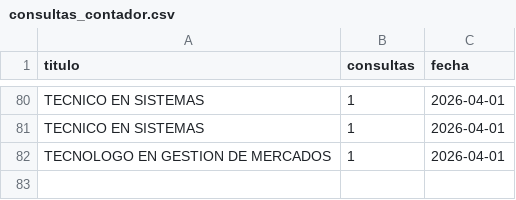
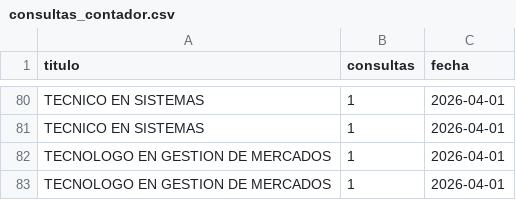
Before and after one commit to usanjosedocumentos-svg/validatitulos, a CSV file: consultas_contador.csv, drawn as a sheet; only a part is shown, gaps mark what is left out.

Commit message:
Consulta: TECNOLOGO EN GESTION DE MERCADOS

```diff
--- a/consultas_contador.csv
+++ b/consultas_contador.csv
@@ -82 +82,2 @@
 "TECNOLOGO EN GESTION DE MERCADOS","1","2026-04-01"
+"TECNOLOGO EN GESTION DE MERCADOS","1","2026-04-01"
```
